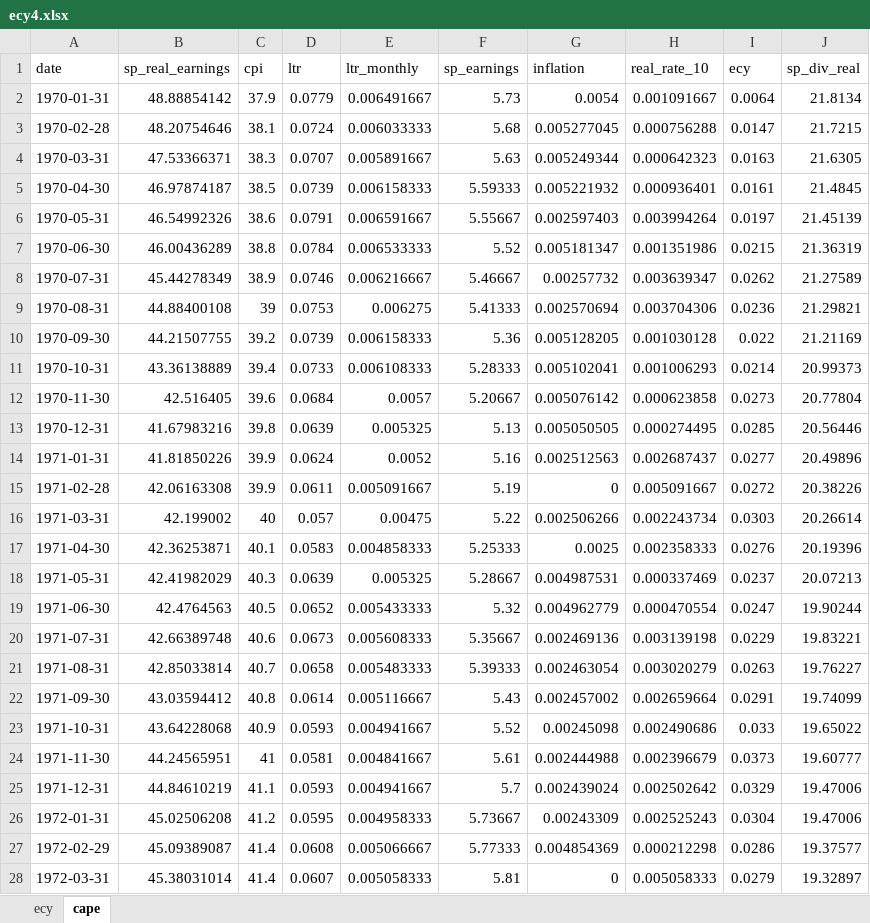
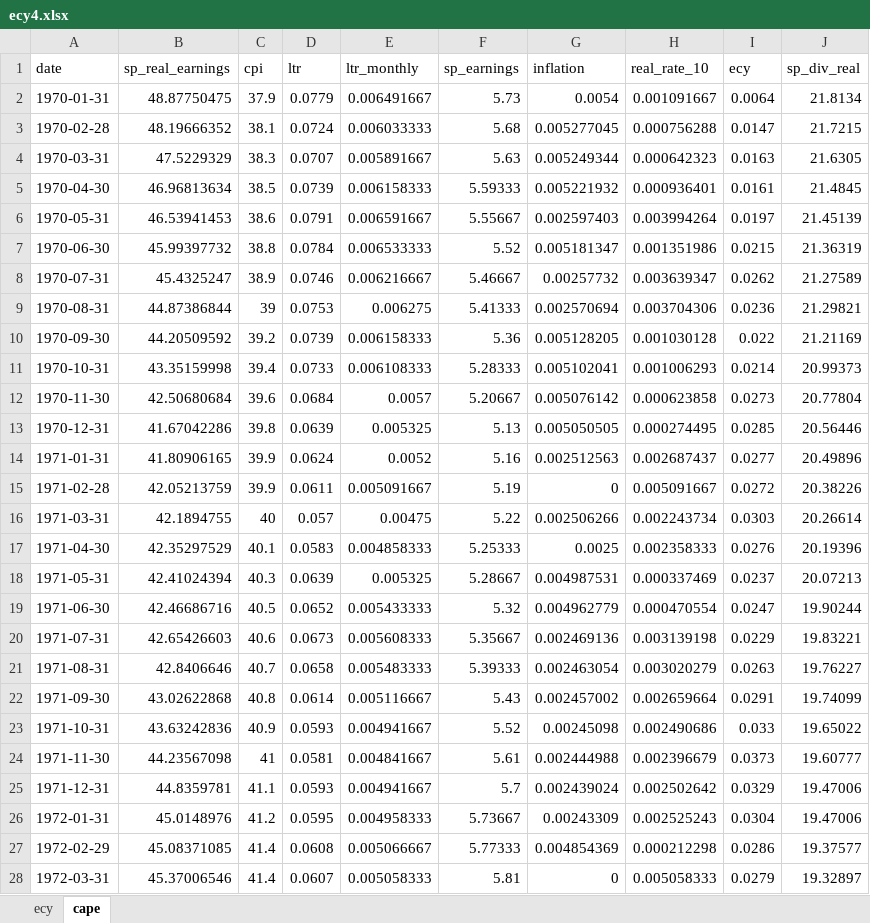
Before and after one commit to brandonvham/wealth_utility_live, an Excel workbook: ecy4.xlsx, sheet cape, drawn as a sheet; only a part is shown; values as stored, in another font and other column widths than the file's, no borders; the diff covers the shown part only; the diff names each change by its address in the sheet, - before the commit and + after, or states it on an @@ line.

Commit message:
updated excel

```diff
--- a/ecy4.xlsx (sheet cape)
+++ b/ecy4.xlsx (sheet cape)
-B2 (sp_real_earnings): 48.88854142
+B2 (sp_real_earnings): 48.87750475
-B3 (sp_real_earnings): 48.20754646
+B3 (sp_real_earnings): 48.19666352
-B4 (sp_real_earnings): 47.53366371
+B4 (sp_real_earnings): 47.5229329
-B5 (sp_real_earnings): 46.97874187
+B5 (sp_real_earnings): 46.96813634
-B6 (sp_real_earnings): 46.54992326
+B6 (sp_real_earnings): 46.53941453
-B7 (sp_real_earnings): 46.00436289
+B7 (sp_real_earnings): 45.99397732
-B8 (sp_real_earnings): 45.44278349
+B8 (sp_real_earnings): 45.4325247
-B9 (sp_real_earnings): 44.88400108
+B9 (sp_real_earnings): 44.87386844
-B10 (sp_real_earnings): 44.21507755
+B10 (sp_real_earnings): 44.20509592
-B11 (sp_real_earnings): 43.36138889
+B11 (sp_real_earnings): 43.35159998
-B12 (sp_real_earnings): 42.516405
+B12 (sp_real_earnings): 42.50680684
-B13 (sp_real_earnings): 41.67983216
+B13 (sp_real_earnings): 41.67042286
-B14 (sp_real_earnings): 41.81850226
+B14 (sp_real_earnings): 41.80906165
-B15 (sp_real_earnings): 42.06163308
+B15 (sp_real_earnings): 42.05213759
-B16 (sp_real_earnings): 42.199002
+B16 (sp_real_earnings): 42.1894755
-B17 (sp_real_earnings): 42.36253871
+B17 (sp_real_earnings): 42.35297529
-B18 (sp_real_earnings): 42.41982029
+B18 (sp_real_earnings): 42.41024394
-B19 (sp_real_earnings): 42.4764563
+B19 (sp_real_earnings): 42.46686716
-B20 (sp_real_earnings): 42.66389748
+B20 (sp_real_earnings): 42.65426603
-B21 (sp_real_earnings): 42.85033814
+B21 (sp_real_earnings): 42.8406646
-B22 (sp_real_earnings): 43.03594412
+B22 (sp_real_earnings): 43.02622868
-B23 (sp_real_earnings): 43.64228068
+B23 (sp_real_earnings): 43.63242836
-B24 (sp_real_earnings): 44.24565951
+B24 (sp_real_earnings): 44.23567098
-B25 (sp_real_earnings): 44.84610219
+B25 (sp_real_earnings): 44.8359781
-B26 (sp_real_earnings): 45.02506208
+B26 (sp_real_earnings): 45.0148976
-B27 (sp_real_earnings): 45.09389087
+B27 (sp_real_earnings): 45.08371085
-B28 (sp_real_earnings): 45.38031014
+B28 (sp_real_earnings): 45.37006546
```
Also changed, not shown: 3 added rows and 738 edited cells elsewhere in this sheet, sheet ecy, 1 other file.
